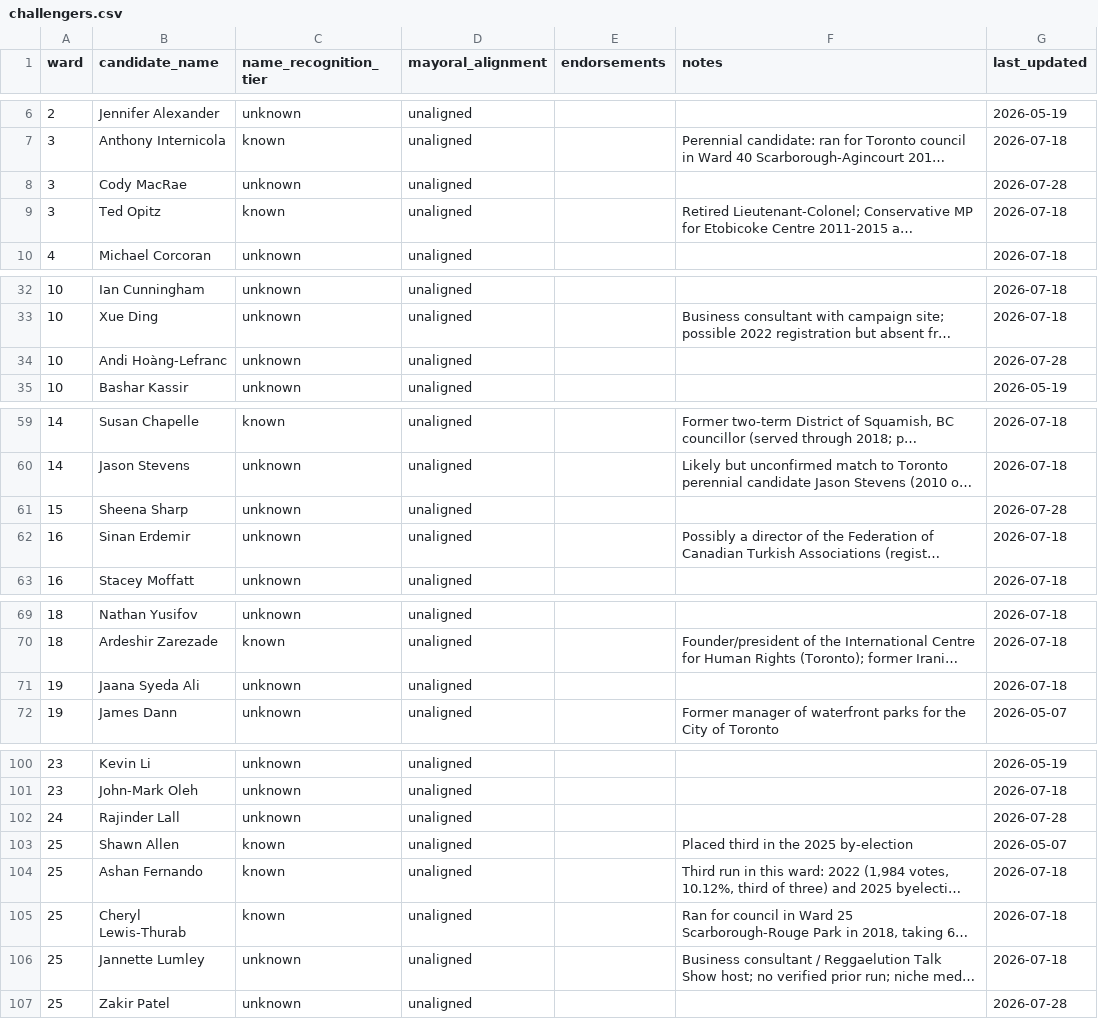
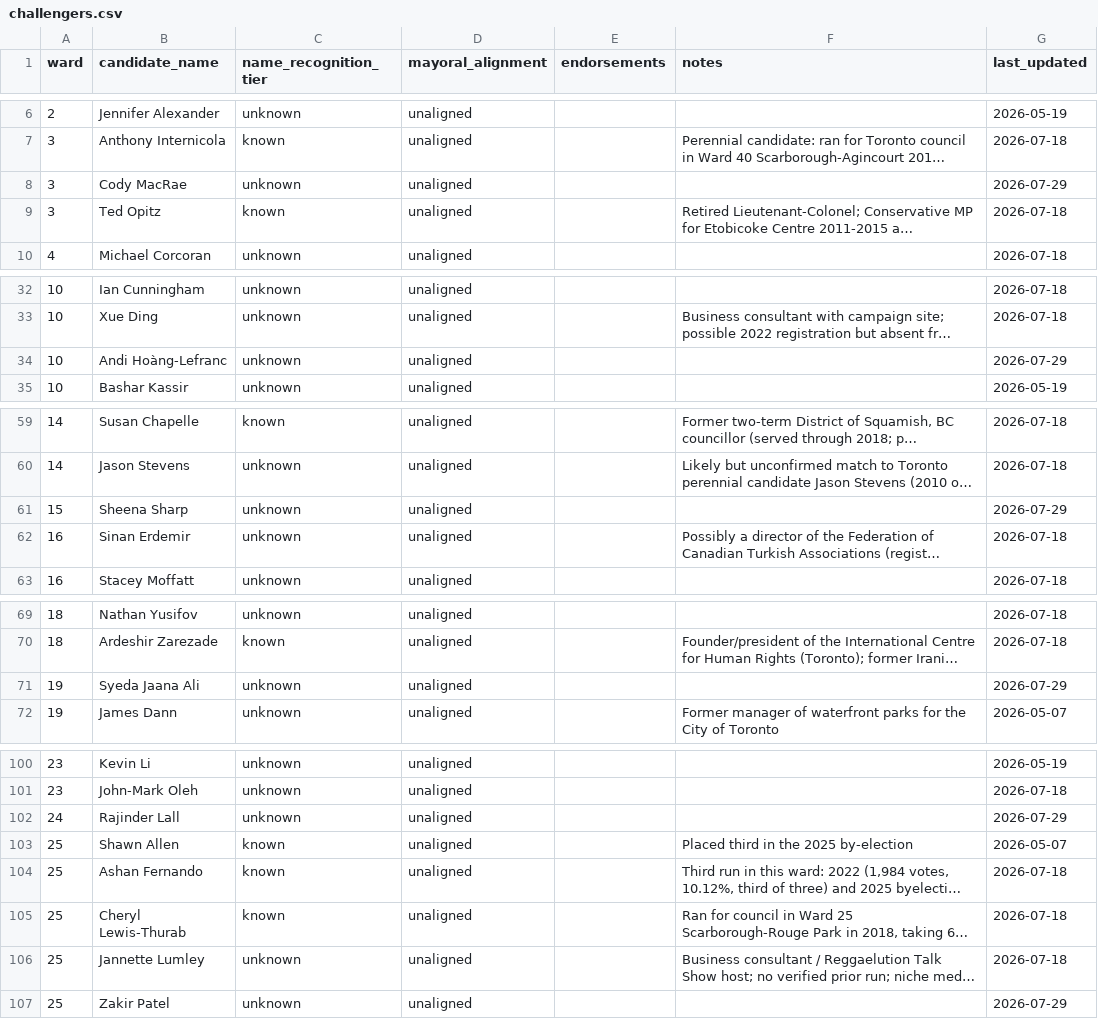
Before and after one commit to alexwolson/toronto-election-poll-tracker-data, a CSV file: data/processed/challengers.csv, drawn as a sheet; only a part is shown, gaps mark what is left out; long unchanged cells end in …; the diff covers the shown part only; the diff names each change by its address in the sheet, - before the commit and + after, or states it on an @@ line.

```diff
--- a/data/processed/challengers.csv
+++ b/data/processed/challengers.csv
-G8 (last_updated): 2026-07-28
+G8 (last_updated): 2026-07-29
-G34 (last_updated): 2026-07-28
+G34 (last_updated): 2026-07-29
-G61 (last_updated): 2026-07-28
+G61 (last_updated): 2026-07-29
-B71 (candidate_name): Jaana Syeda Ali
+B71 (candidate_name): Syeda Jaana Ali
-G71 (last_updated): 2026-07-18
+G71 (last_updated): 2026-07-29
-G102 (last_updated): 2026-07-28
+G102 (last_updated): 2026-07-29
-G107 (last_updated): 2026-07-28
+G107 (last_updated): 2026-07-29
```
Also changed, not shown: 2 edited cells elsewhere in this file, data/processed/councillor_registered.csv, data/raw/candidates/councillor_registered.csv, 18 other files.
